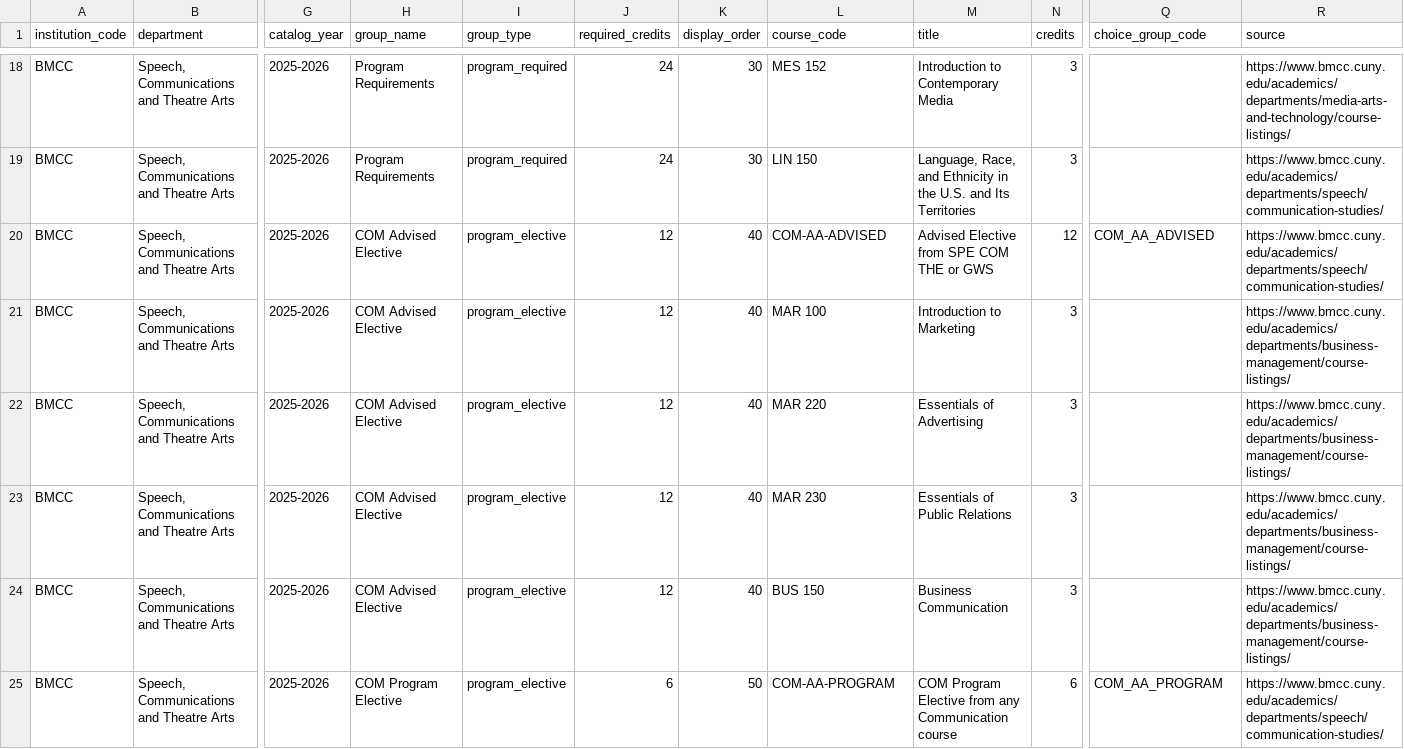
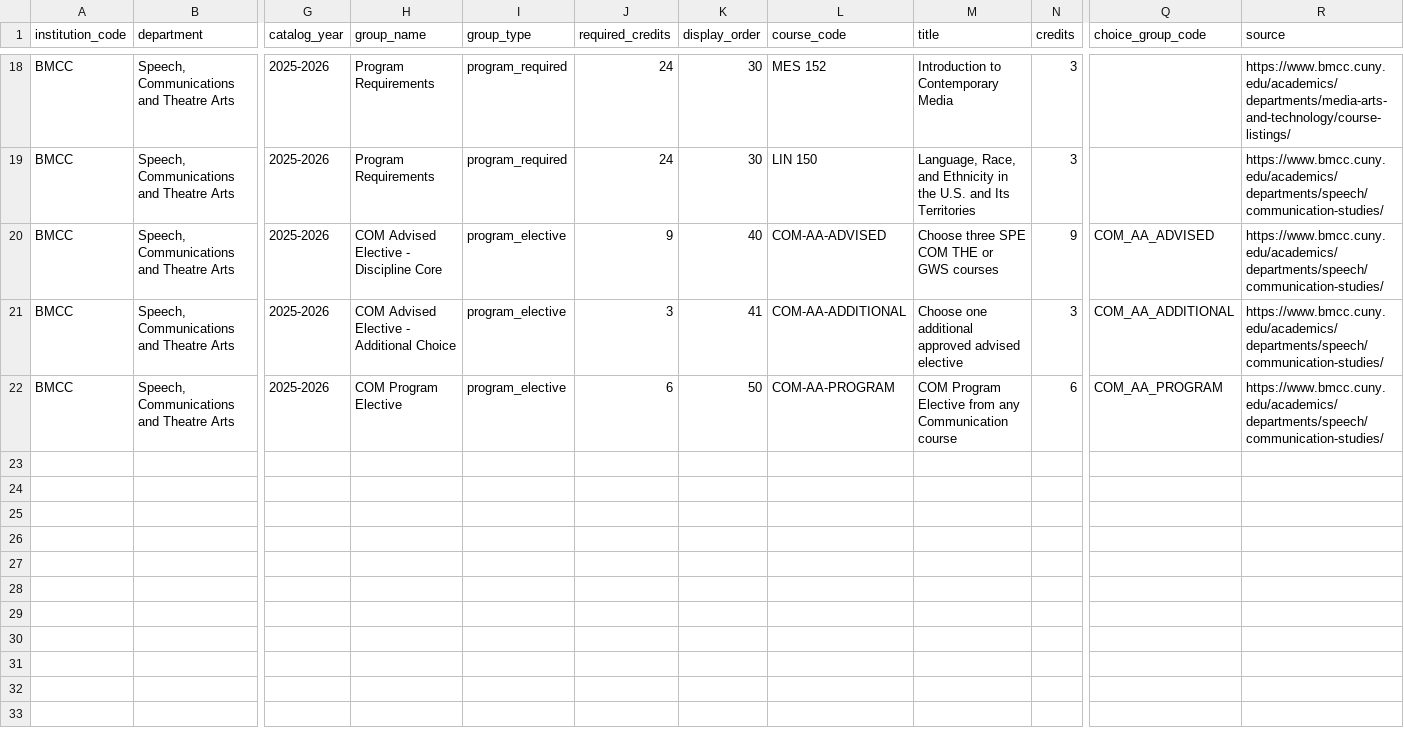
Before and after one commit to dmitrivanov/academic-advisement-system, a CSV file: docs/com_aa_courses.csv, drawn as a sheet; only a part is shown, gaps mark what is left out; rows hold the shown columns only; the diff names each change by its address in the sheet, - before the commit and + after, or states it on an @@ line.

```diff
--- a/docs/com_aa_courses.csv
+++ b/docs/com_aa_courses.csv
-H20 (group_name): COM Advised Elective
+H20 (group_name): COM Advised Elective - Discipline Core
-J20 (required_credits): 12
+J20 (required_credits): 9
-M20 (title): Advised Elective from SPE COM THE or GWS
+M20 (title): Choose three SPE COM THE or GWS courses
-N20 (credits): 12
+N20 (credits): 9
-H21 (group_name): COM Advised Elective
+H21 (group_name): COM Advised Elective - Additional Choice
-J21 (required_credits): 12
+J21 (required_credits): 3
-K21 (display_order): 40
+K21 (display_order): 41
-L21 (course_code): MAR 100
+L21 (course_code): COM-AA-ADDITIONAL
-M21 (title): Introduction to Marketing
+M21 (title): Choose one additional approved advised elective
-Q21 (choice_group_code): (empty)
+Q21 (choice_group_code): COM_AA_ADDITIONAL
-R21 (source): https://www.bmcc.cuny.edu/academics/departments/business-management/course-listings/
+R21 (source): https://www.bmcc.cuny.edu/academics/departments/speech/communication-studies/
-row 22: BMCC | Speech, Communications and Theatre Arts | 2025-2026 | COM Advised Elective | program_elective | 12 | 40 | MAR 220 | Essentials of Advertising | 3 |  | https://www.bmcc.cuny.edu/academics/departments/business-management/course-listings/
-row 23: BMCC | Speech, Communications and Theatre Arts | 2025-2026 | COM Advised Elective | program_elective | 12 | 40 | MAR 230 | Essentials of Public Relations | 3 |  | https://www.bmcc.cuny.edu/academics/departments/business-management/course-listings/
-row 24: BMCC | Speech, Communications and Theatre Arts | 2025-2026 | COM Advised Elective | program_elective | 12 | 40 | BUS 150 | Business Communication | 3 |  | https://www.bmcc.cuny.edu/academics/departments/business-management/course-listings/
```
Also changed, not shown: docs/amg_as_courses.csv, docs/mmp_as_courses.csv, 9 other files.
